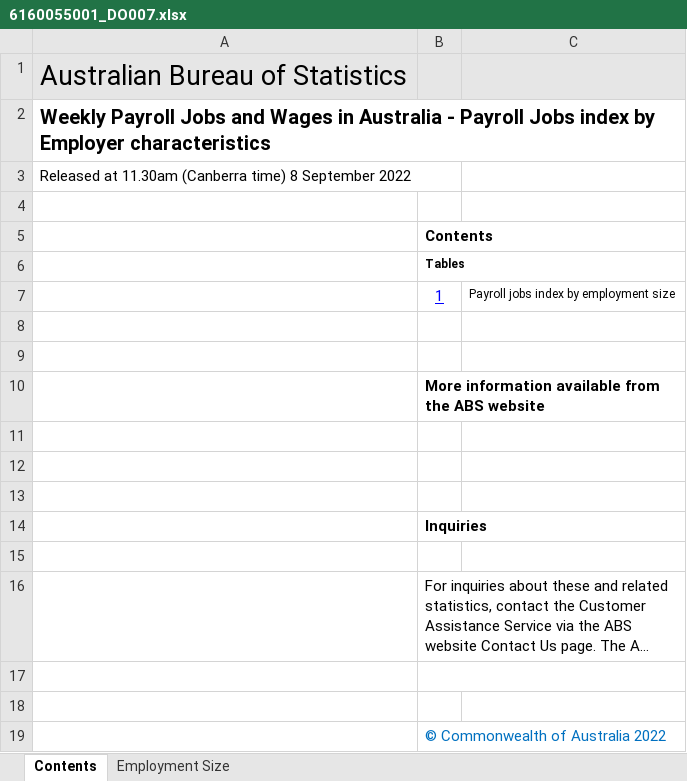
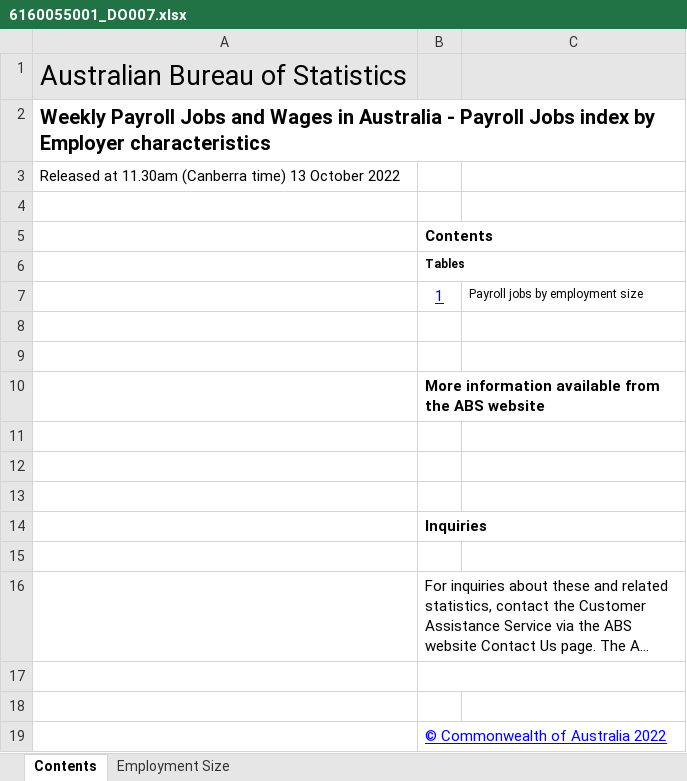
Before and after one commit to grattan/macro_dashboard_data, an Excel workbook: data-raw/abs/payrolls/6160055001_DO007.xlsx, sheet Contents, drawn as a sheet; long unchanged cells end in …; values as stored, in another font and other column widths than the file's, no borders; charts and pictures not drawn; the diff names each change by its address in the sheet, - before the commit and + after, or states it on an @@ line.

```diff
--- a/data-raw/abs/payrolls/6160055001_DO007.xlsx (sheet Contents)
+++ b/data-raw/abs/payrolls/6160055001_DO007.xlsx (sheet Contents)
-A3: …(Canberra time) 8 September 2022
+A3: …(Canberra time) 13 October 2022
-C7: Payroll jobs index by employment size
+C7: Payroll jobs by employment size
@@ B19 underline: off → on, text colour: #0070C0 → #0000FF @@
```
Also changed, not shown: sheet Employment Size, data-raw/abs/payrolls/6160055001_DO005.xlsx, data-raw/abs/payrolls/6160055001_DO006.xlsx, 14 other files.
